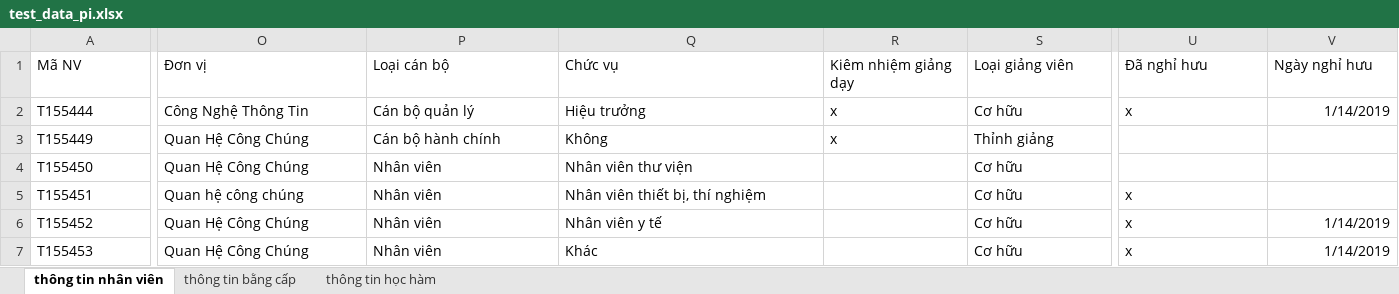
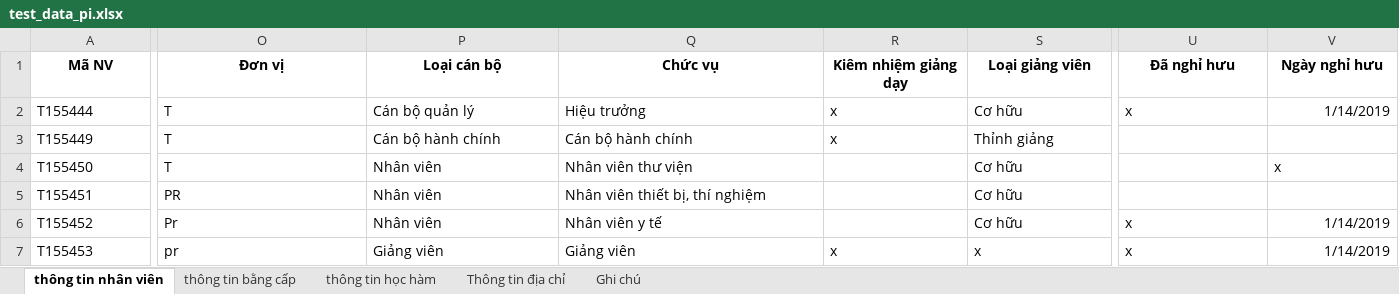
Before and after one commit to locnguyen1842/PortalVLU, an Excel workbook: public/test_data_pi.xlsx, sheet thông tin nhân viên, drawn as a sheet; only a part is shown, gaps mark what is left out; values as stored, in another font and other column widths than the file's, no borders; the diff covers the shown part only; the diff names each change by its address in the sheet, - before the commit and + after, or states it on an @@ line.

```diff
--- a/public/test_data_pi.xlsx (sheet thông tin nhân viên)
+++ b/public/test_data_pi.xlsx (sheet thông tin nhân viên)
+sheet tab: Thông tin địa chỉ
+sheet tab: Ghi chú
@@ A1:V1 bold: off → on, alignment: left → center @@
-O2 (Đơn vị): Công Nghệ Thông Tin
+O2 (Đơn vị): T
-O3:O4 (Đơn vị): Quan Hệ Công Chúng
+O3:O4 (Đơn vị): T
-Q3 (Chức vụ): Không
+Q3 (Chức vụ): Cán bộ hành chính
-V4 (Ngày nghỉ hưu): (empty)
+V4 (Ngày nghỉ hưu): x
-O5 (Đơn vị): Quan hệ công chúng
+O5 (Đơn vị): PR
-U5 (Đã nghỉ hưu): x
+U5 (Đã nghỉ hưu): (empty)
-O6 (Đơn vị): Quan Hệ Công Chúng
+O6 (Đơn vị): Pr
-O7 (Đơn vị): Quan Hệ Công Chúng
+O7 (Đơn vị): pr
-P7 (Loại cán bộ): Nhân viên
+P7 (Loại cán bộ): Giảng viên
-Q7 (Chức vụ): Khác
+Q7 (Chức vụ): Giảng viên
-R7 (Kiêm nhiệm giảng dạy): (empty)
+R7 (Kiêm nhiệm giảng dạy): x
-S7 (Loại giảng viên): Cơ hữu
+S7 (Loại giảng viên): x
```
Also changed, not shown: 2 edited cells and cell formats elsewhere in this sheet, sheet thông tin bằng cấp, sheet thông tin học hàm, 11 other files.
